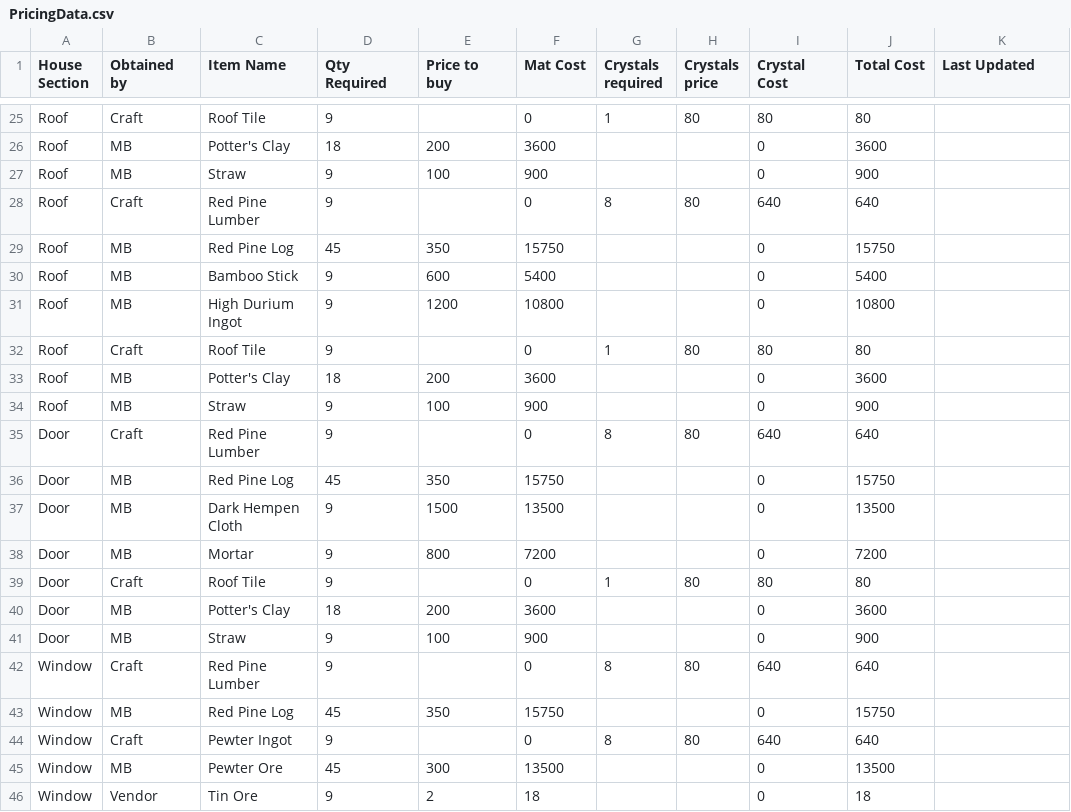
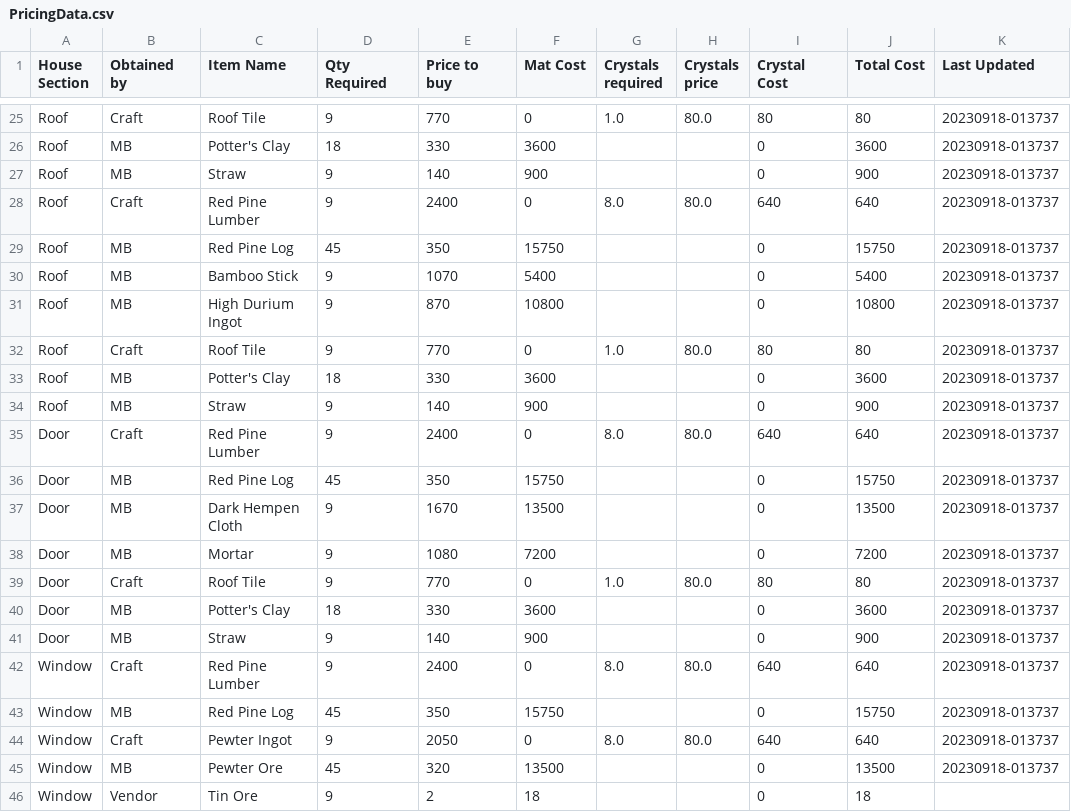
Before and after one commit to TowaXIV/FFXIV-Funhouse, a CSV file: database/PricingData.csv, drawn as a sheet; only a part is shown, gaps mark what is left out; the diff covers the shown part only; the diff names each change by its address in the sheet, - before the commit and + after, or states it on an @@ line.

```diff
--- a/database/PricingData.csv
+++ b/database/PricingData.csv
-E25 (Price to buy): (empty)
+E25 (Price to buy): 770
-G25 (Crystals required): 1
+G25 (Crystals required): 1.0
-H25 (Crystals price): 80
+H25 (Crystals price): 80.0
-K25:K45 (Last Updated): (empty)
+K25:K45 (Last Updated): 20230918-013737
-E26 (Price to buy): 200
+E26 (Price to buy): 330
-E27 (Price to buy): 100
+E27 (Price to buy): 140
-E28 (Price to buy): (empty)
+E28 (Price to buy): 2400
-G28 (Crystals required): 8
+G28 (Crystals required): 8.0
-H28 (Crystals price): 80
+H28 (Crystals price): 80.0
-E30 (Price to buy): 600
+E30 (Price to buy): 1070
-E31 (Price to buy): 1200
+E31 (Price to buy): 870
-E32 (Price to buy): (empty)
+E32 (Price to buy): 770
-G32 (Crystals required): 1
+G32 (Crystals required): 1.0
-H32 (Crystals price): 80
+H32 (Crystals price): 80.0
-E33 (Price to buy): 200
+E33 (Price to buy): 330
-E34 (Price to buy): 100
+E34 (Price to buy): 140
-E35 (Price to buy): (empty)
+E35 (Price to buy): 2400
-G35 (Crystals required): 8
+G35 (Crystals required): 8.0
-H35 (Crystals price): 80
+H35 (Crystals price): 80.0
-E37 (Price to buy): 1500
+E37 (Price to buy): 1670
-E38 (Price to buy): 800
+E38 (Price to buy): 1080
-E39 (Price to buy): (empty)
+E39 (Price to buy): 770
-G39 (Crystals required): 1
+G39 (Crystals required): 1.0
-H39 (Crystals price): 80
+H39 (Crystals price): 80.0
-E40 (Price to buy): 200
+E40 (Price to buy): 330
-E41 (Price to buy): 100
+E41 (Price to buy): 140
-E42 (Price to buy): (empty)
+E42 (Price to buy): 2400
-G42 (Crystals required): 8
+G42 (Crystals required): 8.0
-H42 (Crystals price): 80
+H42 (Crystals price): 80.0
-E44 (Price to buy): (empty)
+E44 (Price to buy): 2050
-G44 (Crystals required): 8
+G44 (Crystals required): 8.0
-H44 (Crystals price): 80
+H44 (Crystals price): 80.0
-E45 (Price to buy): 300
+E45 (Price to buy): 320
```
Also changed, not shown: 93 edited cells elsewhere in this file, 3 other files.
